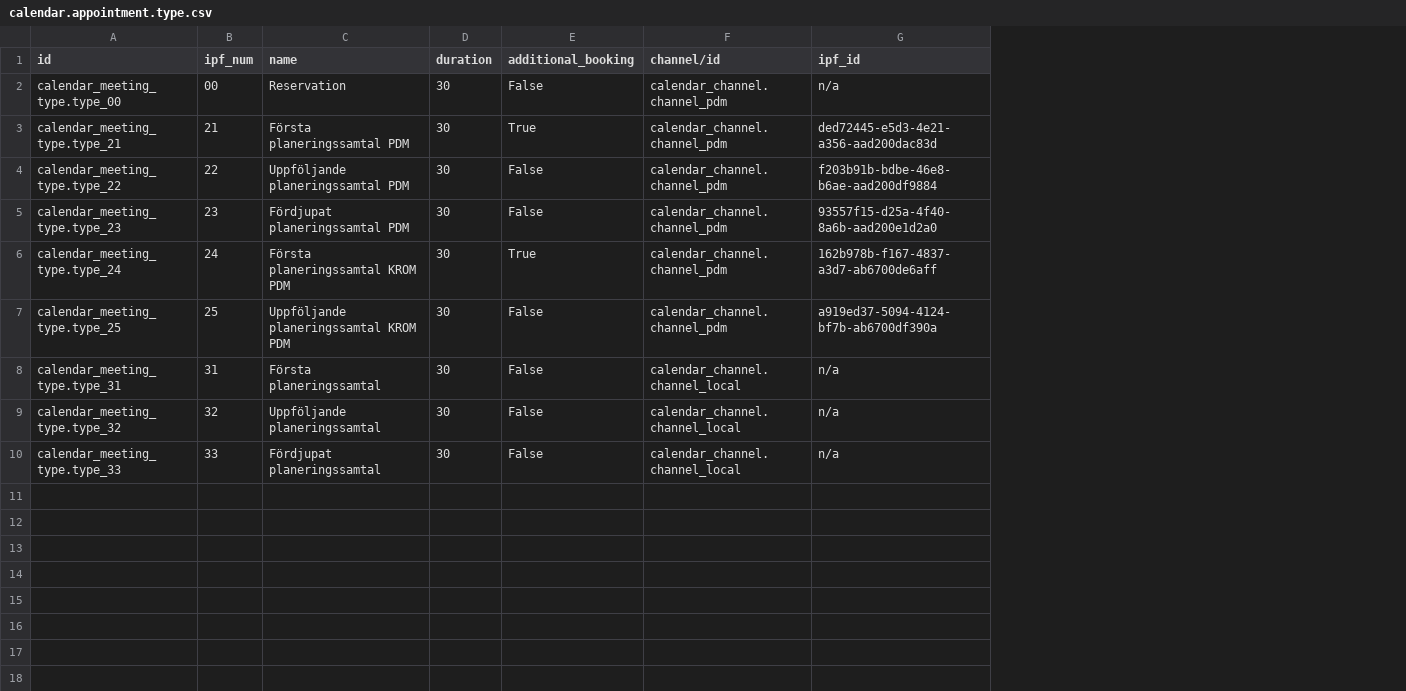
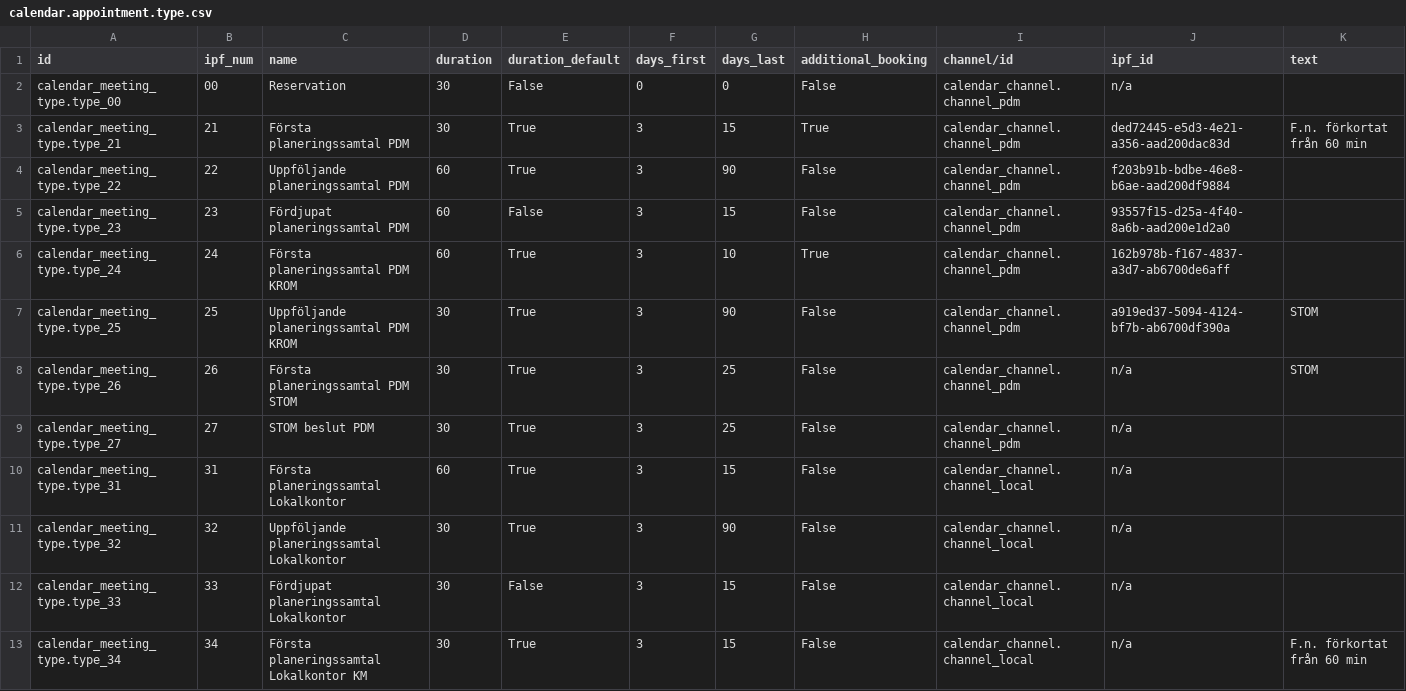
Before and after one commit to vertelab/odoo-af, a CSV file: calendar_af/data/calendar.appointment.type.csv, drawn as a sheet; addresses are those after the commit; the diff names each change by its address in the sheet, - before the commit and + after, or states it on an @@ line.

Commit message:
calendar_af AFC-731: various fixes

```diff
--- a/calendar_af/data/calendar.appointment.type.csv
+++ b/calendar_af/data/calendar.appointment.type.csv
+column E (duration_default), rows 2-7: False | True | True | False | True | True; rows 10-12: True | True | False
+column F (days_first), rows 2-7: 0 | 3 | 3 | 3 | 3 | 3; rows 10-12: all 3
+column G (days_last), rows 2-7: 0 | 15 | 90 | 15 | 10 | 90; rows 10-12: 15 | 90 | 15
+column K (text), rows 3-7: F.n. förkortat från 60 min |  |  |  | STOM
-D4:D6 (duration): 30
+D4:D6 (duration): 60
-C6 (name): Första planeringssamtal KROM PDM
+C6 (name): Första planeringssamtal PDM KROM
-C7 (name): Uppföljande planeringssamtal KROM PDM
+C7 (name): Uppföljande planeringssamtal PDM KROM
+row 8: calendar_meeting_type.type_26 | 26 | Första planeringssamtal PDM STOM | 30 | True | 3 | 25 | False | calendar_channel.channel_pdm | n/a | STOM
+row 9: calendar_meeting_type.type_27 | 27 | STOM beslut PDM | 30 | True | 3 | 25 | False | calendar_channel.channel_pdm | n/a
-C10 (name): Första planeringssamtal
+C10 (name): Första planeringssamtal Lokalkontor
-D10 (duration): 30
+D10 (duration): 60
-C11 (name): Uppföljande planeringssamtal
+C11 (name): Uppföljande planeringssamtal Lokalkontor
-C12 (name): Fördjupat planeringssamtal
+C12 (name): Fördjupat planeringssamtal Lokalkontor
+row 13: calendar_meeting_type.type_34 | 34 | Första planeringssamtal Lokalkontor KM | 30 | True | 3 | 15 | False | calendar_channel.channel_local | n/a | F.n. förkortat från 60 min
```
Also changed, not shown: 5 other files.
